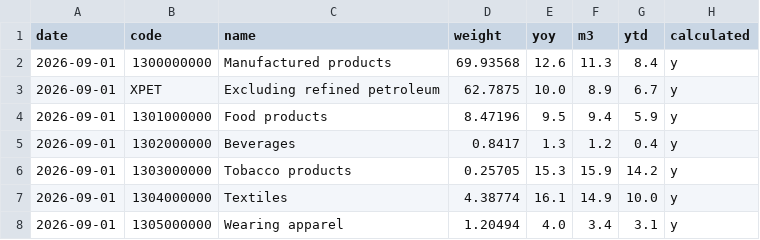
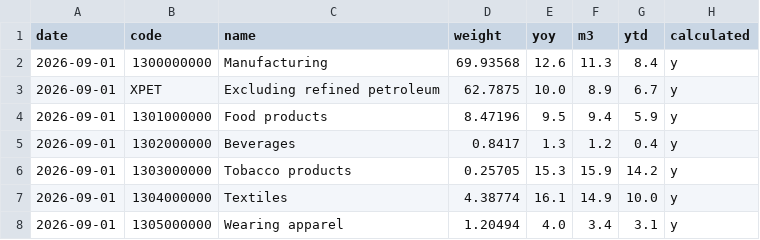
Before and after one commit to AsiaDecoded/Asia-vitals, a CSV file: data/in/ppi/in_ppi_mfg_groups.csv, drawn as a sheet; only a part is shown.

```diff
--- a/data/in/ppi/in_ppi_mfg_groups.csv
+++ b/data/in/ppi/in_ppi_mfg_groups.csv
@@ -1,3 +1,3 @@
 date,code,name,weight,yoy,m3,ytd,calculated
-2026-09-01,1300000000,Manufactured products,69.93568,12.6,11.3,8.4,y
+2026-09-01,1300000000,Manufacturing,69.93568,12.6,11.3,8.4,y
 2026-09-01,XPET,Excluding refined petroleum,62.7875,10.0,8.9,6.7,y
```
Also changed, not shown: 4 other files.
